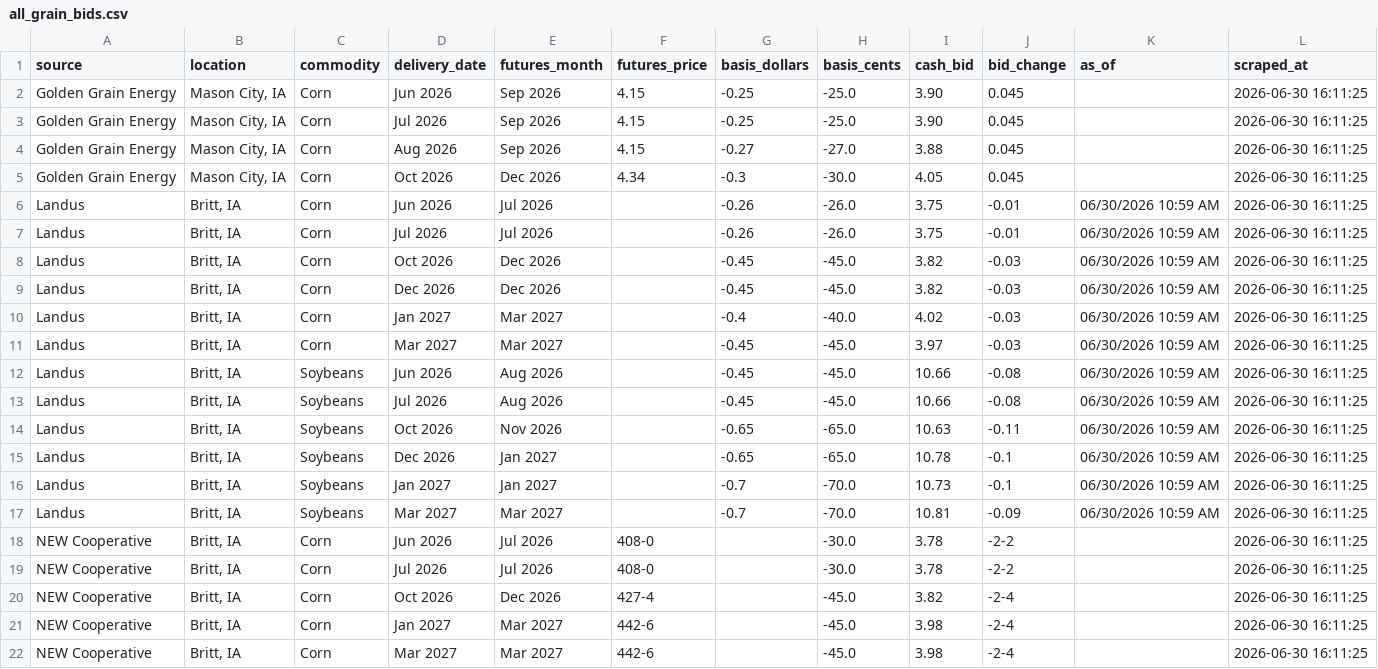
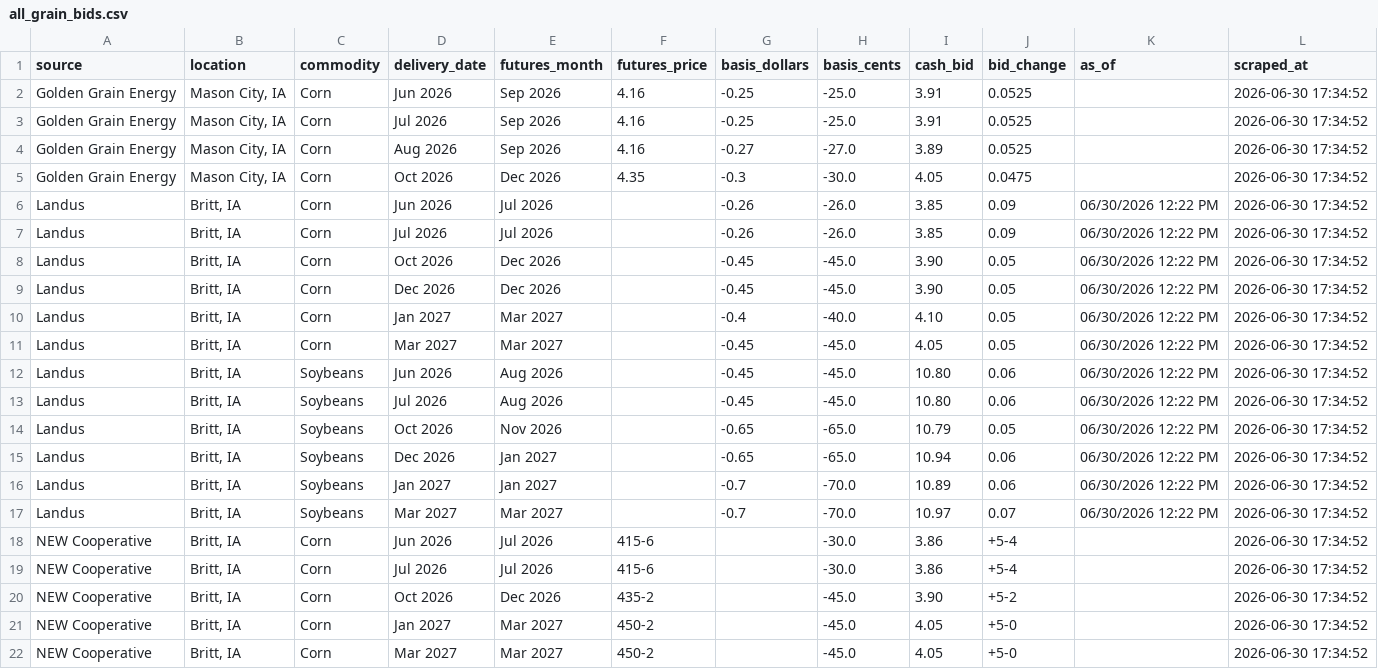
Before and after one commit to Superspyn/grainbidmap-data, a CSV file: all_grain_bids.csv, drawn as a sheet; only a part is shown; the diff covers the shown part only.

Commit message:
Update grain bids

```diff
--- a/all_grain_bids.csv
+++ b/all_grain_bids.csv
@@ -1,22 +1,22 @@
 source,location,commodity,delivery_date,futures_month,futures_price,basis_dollars,basis_cents,cash_bid,bid_change,as_of,scraped_at
-Golden Grain Energy,"Mason City, IA",Corn,Jun 2026,Sep 2026,4.15,-0.25,-25.0,3.90,0.045,,2026-06-30 16:11:25
-Golden Grain Energy,"Mason City, IA",Corn,Jul 2026,Sep 2026,4.15,-0.25,-25.0,3.90,0.045,,2026-06-30 16:11:25
-Golden Grain Energy,"Mason City, IA",Corn,Aug 2026,Sep 2026,4.15,-0.27,-27.0,3.88,0.045,,2026-06-30 16:11:25
-Golden Grain Energy,"Mason City, IA",Corn,Oct 2026,Dec 2026,4.34,-0.3,-30.0,4.05,0.045,,2026-06-30 16:11:25
-Landus,"Britt, IA",Corn,Jun 2026,Jul 2026,,-0.26,-26.0,3.75,-0.01,06/30/2026 10:59 AM,2026-06-30 16:11:25
-Landus,"Britt, IA",Corn,Jul 2026,Jul 2026,,-0.26,-26.0,3.75,-0.01,06/30/2026 10:59 AM,2026-06-30 16:11:25
-Landus,"Britt, IA",Corn,Oct 2026,Dec 2026,,-0.45,-45.0,3.82,-0.03,06/30/2026 10:59 AM,2026-06-30 16:11:25
-Landus,"Britt, IA",Corn,Dec 2026,Dec 2026,,-0.45,-45.0,3.82,-0.03,06/30/2026 10:59 AM,2026-06-30 16:11:25
-Landus,"Britt, IA",Corn,Jan 2027,Mar 2027,,-0.4,-40.0,4.02,-0.03,06/30/2026 10:59 AM,2026-06-30 16:11:25
-Landus,"Britt, IA",Corn,Mar 2027,Mar 2027,,-0.45,-45.0,3.97,-0.03,06/30/2026 10:59 AM,2026-06-30 16:11:25
-Landus,"Britt, IA",Soybeans,Jun 2026,Aug 2026,,-0.45,-45.0,10.66,-0.08,06/30/2026 10:59 AM,2026-06-30 16:11:25
-Landus,"Britt, IA",Soybeans,Jul 2026,Aug 2026,,-0.45,-45.0,10.66,-0.08,06/30/2026 10:59 AM,2026-06-30 16:11:25
-Landus,"Britt, IA",Soybeans,Oct 2026,Nov 2026,,-0.65,-65.0,10.63,-0.11,06/30/2026 10:59 AM,2026-06-30 16:11:25
-Landus,"Britt, IA",Soybeans,Dec 2026,Jan 2027,,-0.65,-65.0,10.78,-0.1,06/30/2026 10:59 AM,2026-06-30 16:11:25
-Landus,"Britt, IA",Soybeans,Jan 2027,Jan 2027,,-0.7,-70.0,10.73,-0.1,06/30/2026 10:59 AM,2026-06-30 16:11:25
-Landus,"Britt, IA",Soybeans,Mar 2027,Mar 2027,,-0.7,-70.0,10.81,-0.09,06/30/2026 10:59 AM,2026-06-30 16:11:25
-NEW Cooperative,"Britt, IA",Corn,Jun 2026,Jul 2026,408-0,,-30.0,3.78,-2-2,,2026-06-30 16:11:25
-NEW Cooperative,"Britt, IA",Corn,Jul 2026,Jul 2026,408-0,,-30.0,3.78,-2-2,,2026-06-30 16:11:25
-NEW Cooperative,"Britt, IA",Corn,Oct 2026,Dec 2026,427-4,,-45.0,3.82,-2-4,,2026-06-30 16:11:25
-NEW Cooperative,"Britt, IA",Corn,Jan 2027,Mar 2027,442-6,,-45.0,3.98,-2-4,,2026-06-30 16:11:25
-NEW Cooperative,"Britt, IA",Corn,Mar 2027,Mar 2027,442-6,,-45.0,3.98,-2-4,,2026-06-30 16:11:25
+Golden Grain Energy,"Mason City, IA",Corn,Jun 2026,Sep 2026,4.16,-0.25,-25.0,3.91,0.0525,,2026-06-30 17:34:52
+Golden Grain Energy,"Mason City, IA",Corn,Jul 2026,Sep 2026,4.16,-0.25,-25.0,3.91,0.0525,,2026-06-30 17:34:52
+Golden Grain Energy,"Mason City, IA",Corn,Aug 2026,Sep 2026,4.16,-0.27,-27.0,3.89,0.0525,,2026-06-30 17:34:52
+Golden Grain Energy,"Mason City, IA",Corn,Oct 2026,Dec 2026,4.35,-0.3,-30.0,4.05,0.0475,,2026-06-30 17:34:52
+Landus,"Britt, IA",Corn,Jun 2026,Jul 2026,,-0.26,-26.0,3.85,0.09,06/30/2026 12:22 PM,2026-06-30 17:34:52
+Landus,"Britt, IA",Corn,Jul 2026,Jul 2026,,-0.26,-26.0,3.85,0.09,06/30/2026 12:22 PM,2026-06-30 17:34:52
+Landus,"Britt, IA",Corn,Oct 2026,Dec 2026,,-0.45,-45.0,3.90,0.05,06/30/2026 12:22 PM,2026-06-30 17:34:52
+Landus,"Britt, IA",Corn,Dec 2026,Dec 2026,,-0.45,-45.0,3.90,0.05,06/30/2026 12:22 PM,2026-06-30 17:34:52
+Landus,"Britt, IA",Corn,Jan 2027,Mar 2027,,-0.4,-40.0,4.10,0.05,06/30/2026 12:22 PM,2026-06-30 17:34:52
+Landus,"Britt, IA",Corn,Mar 2027,Mar 2027,,-0.45,-45.0,4.05,0.05,06/30/2026 12:22 PM,2026-06-30 17:34:52
+Landus,"Britt, IA",Soybeans,Jun 2026,Aug 2026,,-0.45,-45.0,10.80,0.06,06/30/2026 12:22 PM,2026-06-30 17:34:52
+Landus,"Britt, IA",Soybeans,Jul 2026,Aug 2026,,-0.45,-45.0,10.80,0.06,06/30/2026 12:22 PM,2026-06-30 17:34:52
+Landus,"Britt, IA",Soybeans,Oct 2026,Nov 2026,,-0.65,-65.0,10.79,0.05,06/30/2026 12:22 PM,2026-06-30 17:34:52
+Landus,"Britt, IA",Soybeans,Dec 2026,Jan 2027,,-0.65,-65.0,10.94,0.06,06/30/2026 12:22 PM,2026-06-30 17:34:52
+Landus,"Britt, IA",Soybeans,Jan 2027,Jan 2027,,-0.7,-70.0,10.89,0.06,06/30/2026 12:22 PM,2026-06-30 17:34:52
+Landus,"Britt, IA",Soybeans,Mar 2027,Mar 2027,,-0.7,-70.0,10.97,0.07,06/30/2026 12:22 PM,2026-06-30 17:34:52
+NEW Cooperative,"Britt, IA",Corn,Jun 2026,Jul 2026,415-6,,-30.0,3.86,+5-4,,2026-06-30 17:34:52
+NEW Cooperative,"Britt, IA",Corn,Jul 2026,Jul 2026,415-6,,-30.0,3.86,+5-4,,2026-06-30 17:34:52
+NEW Cooperative,"Britt, IA",Corn,Oct 2026,Dec 2026,435-2,,-45.0,3.90,+5-2,,2026-06-30 17:34:52
+NEW Cooperative,"Britt, IA",Corn,Jan 2027,Mar 2027,450-2,,-45.0,4.05,+5-0,,2026-06-30 17:34:52
+NEW Cooperative,"Britt, IA",Corn,Mar 2027,Mar 2027,450-2,,-45.0,4.05,+5-0,,2026-06-30 17:34:52
```
Also changed, not shown: 36 edited cells elsewhere in this file.
